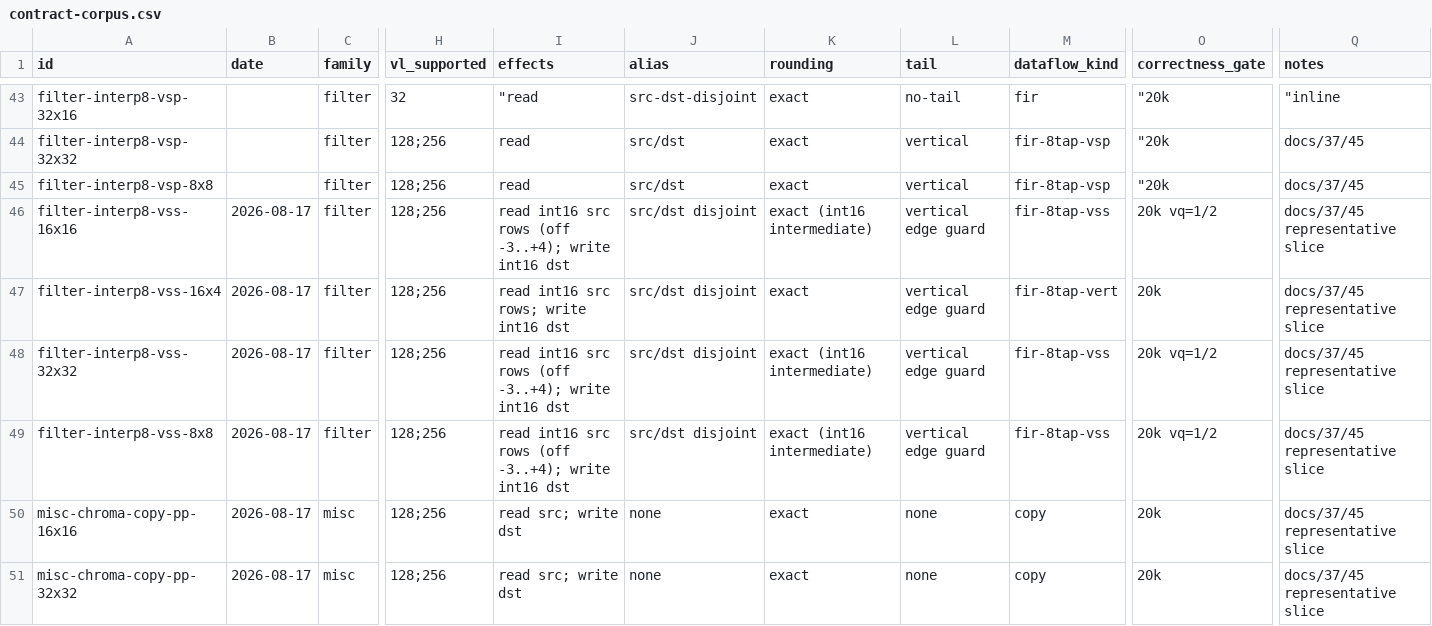
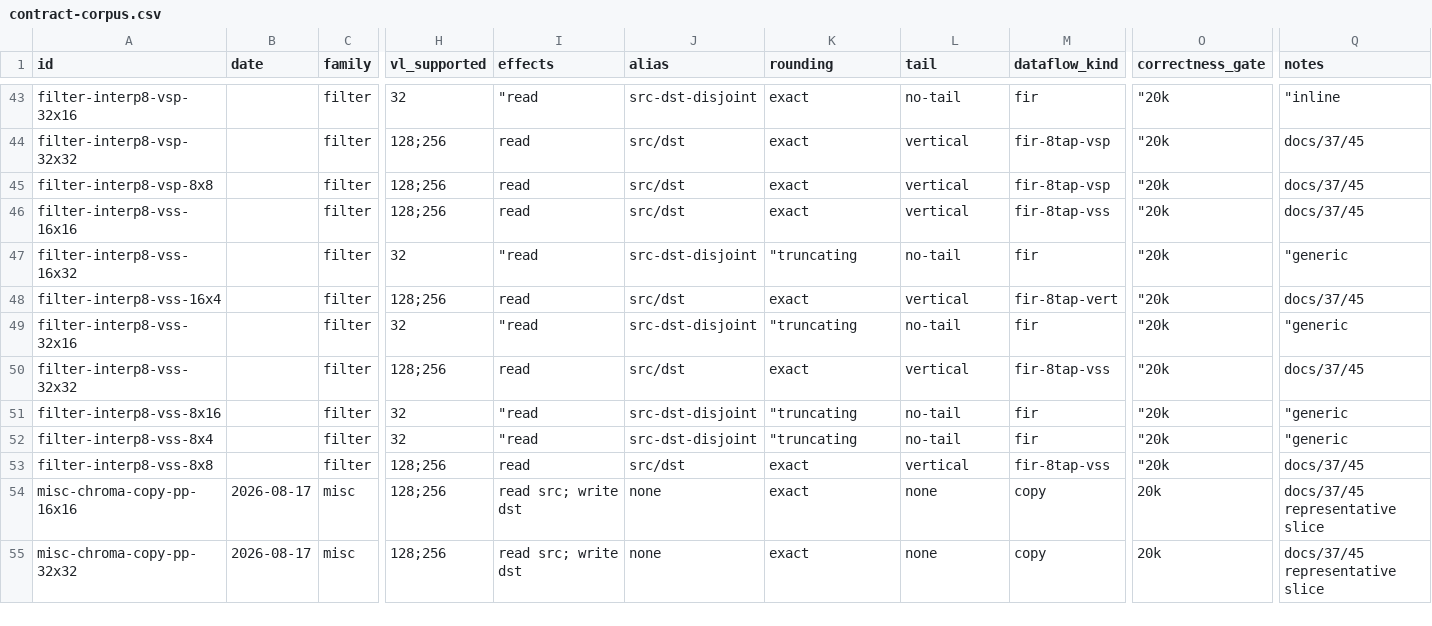
Before and after one commit to chiro2001/a64-simd-dyn-optimizer, a CSV file: data/contract-corpus.csv, drawn as a sheet; only a part is shown, gaps mark what is left out; addresses are those after the commit; rows hold the shown columns only; the diff names each change by its address in the sheet, - before the commit and + after, or states it on an @@ line.

```diff
--- a/data/contract-corpus.csv
+++ b/data/contract-corpus.csv
-B46 (date): 2026-08-17
+B46 (date): (empty)
-I46 (effects): read int16 src rows (off -3..+4); write int16 dst
+I46 (effects): read
-J46 (alias): src/dst disjoint
+J46 (alias): src/dst
-K46 (rounding): exact (int16 intermediate)
+K46 (rounding): exact
-L46 (tail): vertical edge guard
+L46 (tail): vertical
-O46 (correctness_gate): 20k vq=1/2
+O46 (correctness_gate): "20k
-Q46 (notes): docs/37/45 representative slice
+Q46 (notes): docs/37/45
+row 47: filter-interp8-vss-16x32 |  | filter | 32 | "read | src-dst-disjoint | "truncating | no-tail | fir | "20k | "generic
-B48 (date): 2026-08-17
+B48 (date): (empty)
-I48 (effects): read int16 src rows; write int16 dst
+I48 (effects): read
-J48 (alias): src/dst disjoint
+J48 (alias): src/dst
-L48 (tail): vertical edge guard
+L48 (tail): vertical
-O48 (correctness_gate): 20k
+O48 (correctness_gate): "20k
-Q48 (notes): docs/37/45 representative slice
+Q48 (notes): docs/37/45
+row 49: filter-interp8-vss-32x16 |  | filter | 32 | "read | src-dst-disjoint | "truncating | no-tail | fir | "20k | "generic
-B50 (date): 2026-08-17
+B50 (date): (empty)
-I50 (effects): read int16 src rows (off -3..+4); write int16 dst
+I50 (effects): read
-J50 (alias): src/dst disjoint
+J50 (alias): src/dst
-K50 (rounding): exact (int16 intermediate)
+K50 (rounding): exact
-L50 (tail): vertical edge guard
+L50 (tail): vertical
-O50 (correctness_gate): 20k vq=1/2
+O50 (correctness_gate): "20k
-Q50 (notes): docs/37/45 representative slice
+Q50 (notes): docs/37/45
+row 51: filter-interp8-vss-8x16 |  | filter | 32 | "read | src-dst-disjoint | "truncating | no-tail | fir | "20k | "generic
+row 52: filter-interp8-vss-8x4 |  | filter | 32 | "read | src-dst-disjoint | "truncating | no-tail | fir | "20k | "generic
-B53 (date): 2026-08-17
+B53 (date): (empty)
-I53 (effects): read int16 src rows (off -3..+4); write int16 dst
+I53 (effects): read
-J53 (alias): src/dst disjoint
+J53 (alias): src/dst
-K53 (rounding): exact (int16 intermediate)
+K53 (rounding): exact
-L53 (tail): vertical edge guard
+L53 (tail): vertical
-O53 (correctness_gate): 20k vq=1/2
+O53 (correctness_gate): "20k
-Q53 (notes): docs/37/45 representative slice
+Q53 (notes): docs/37/45
```
Also changed, not shown: data/kernel-test-db.csv, 12 other files.
